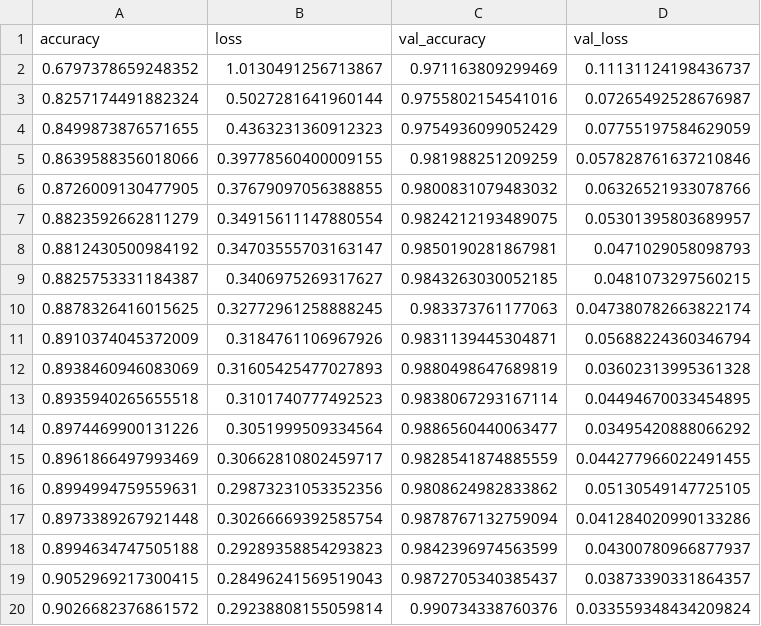
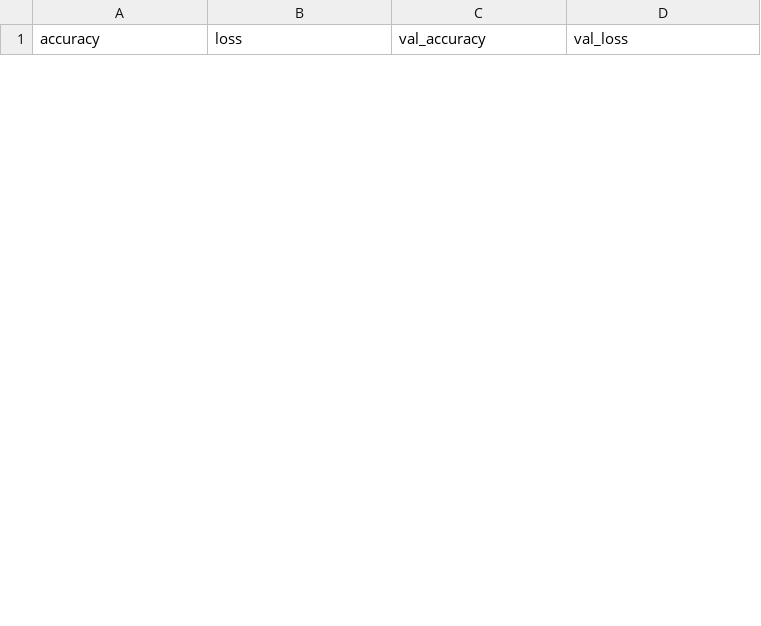
Before and after one commit to yujifkw/Projeto-Final-de-IA, a CSV file: historico_transfer.csv, drawn as a sheet; only a part is shown; removed rows and columns are numbered as before the commit, all else as after; the diff covers the shown part only; the diff names each change by its address in the sheet, - before the commit and + after, or states it on an @@ line.

```diff
--- a/historico_transfer.csv
+++ b/historico_transfer.csv
-row 2: 0.6797378659248352 | 1.0130491256713867 | 0.971163809299469 | 0.11131124198436737
-row 3: 0.8257174491882324 | 0.5027281641960144 | 0.9755802154541016 | 0.07265492528676987
-row 4: 0.8499873876571655 | 0.4363231360912323 | 0.9754936099052429 | 0.07755197584629059
-row 5: 0.8639588356018066 | 0.39778560400009155 | 0.981988251209259 | 0.057828761637210846
-row 6: 0.8726009130477905 | 0.37679097056388855 | 0.9800831079483032 | 0.06326521933078766
-row 7: 0.8823592662811279 | 0.34915611147880554 | 0.9824212193489075 | 0.05301395803689957
-row 8: 0.8812430500984192 | 0.34703555703163147 | 0.9850190281867981 | 0.0471029058098793
-row 9: 0.8825753331184387 | 0.3406975269317627 | 0.9843263030052185 | 0.0481073297560215
-row 10: 0.8878326416015625 | 0.32772961258888245 | 0.983373761177063 | 0.047380782663822174
-row 11: 0.8910374045372009 | 0.3184761106967926 | 0.9831139445304871 | 0.05688224360346794
-row 12: 0.8938460946083069 | 0.31605425477027893 | 0.9880498647689819 | 0.03602313995361328
-row 13: 0.8935940265655518 | 0.3101740777492523 | 0.9838067293167114 | 0.04494670033454895
-row 14: 0.8974469900131226 | 0.3051999509334564 | 0.9886560440063477 | 0.03495420888066292
-row 15: 0.8961866497993469 | 0.30662810802459717 | 0.9828541874885559 | 0.044277966022491455
-row 16: 0.8994994759559631 | 0.29873231053352356 | 0.9808624982833862 | 0.05130549147725105
-row 17: 0.8973389267921448 | 0.30266669392585754 | 0.9878767132759094 | 0.041284020990133286
-row 18: 0.8994634747505188 | 0.29289358854293823 | 0.9842396974563599 | 0.04300780966877937
-row 19: 0.9052969217300415 | 0.28496241569519043 | 0.9872705340385437 | 0.03873390331864357
-row 20: 0.9026682376861572 | 0.29238808155059814 | 0.990734338760376 | 0.033559348434209824
```
Also changed, not shown: 25 added rows and 6 removed rows elsewhere in this file, 27 other files.
